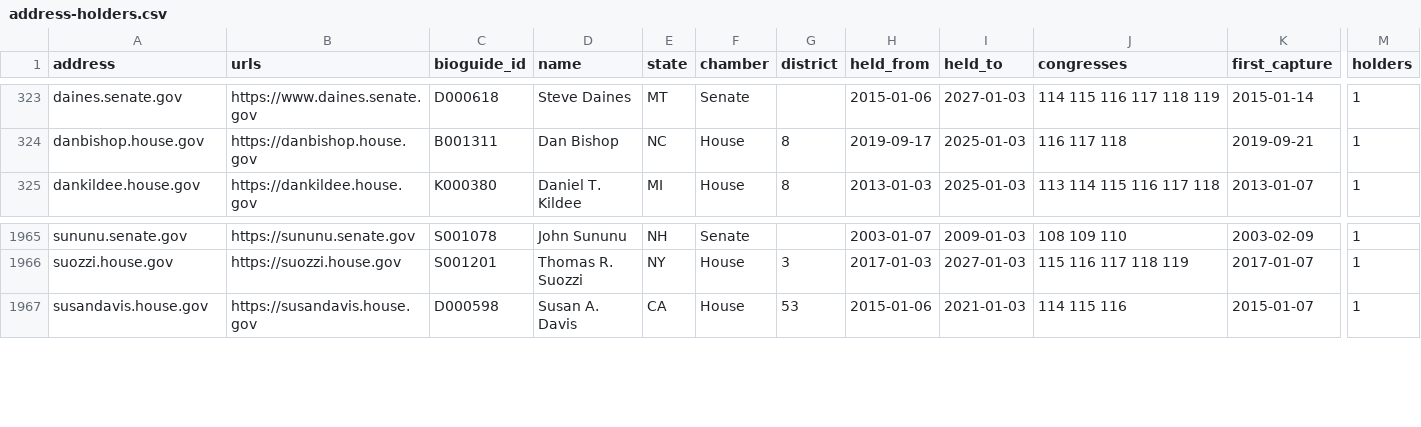
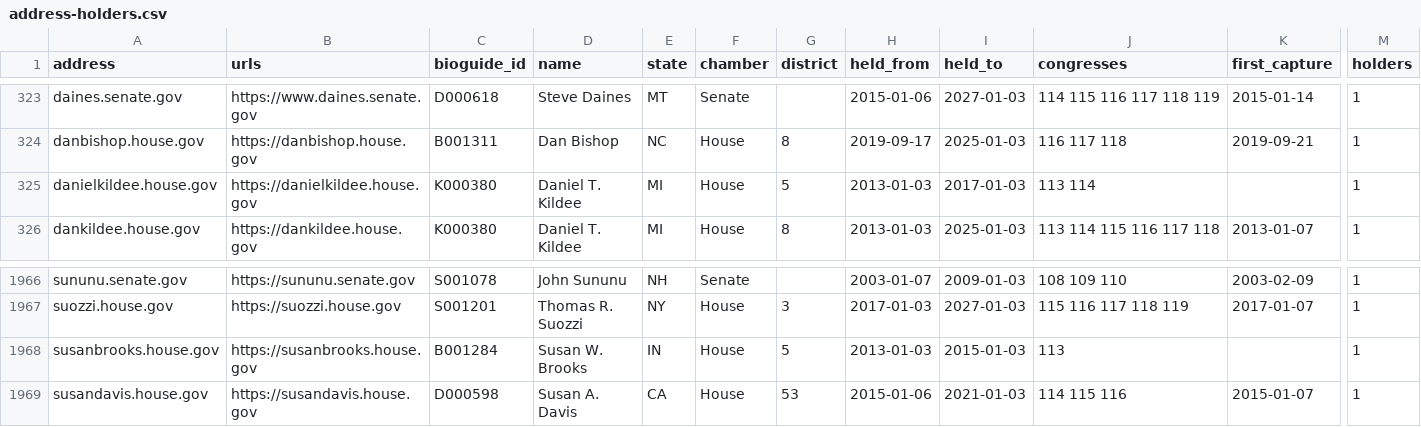
Before and after one commit to Robin-IA/Congressional-Letters-Dev, a CSV file: data/address-holders.csv, drawn as a sheet; only a part is shown, gaps mark what is left out; rows hold the shown columns only; the diff names each change by its address in the sheet, - before the commit and + after, or states it on an @@ line.

```diff
--- a/data/address-holders.csv
+++ b/data/address-holders.csv
+row 325: danielkildee.house.gov | https://danielkildee.house.gov | K000380 | Daniel T. Kildee | MI | House | 5 | 2013-01-03 | 2017-01-03 | 113 114 |  | 1
+row 1968: susanbrooks.house.gov | https://susanbrooks.house.gov | B001284 | Susan W. Brooks | IN | House | 5 | 2013-01-03 | 2015-01-03 | 113 |  | 1
```
Also changed, not shown: data/website-aliases.csv, 1 other file.
